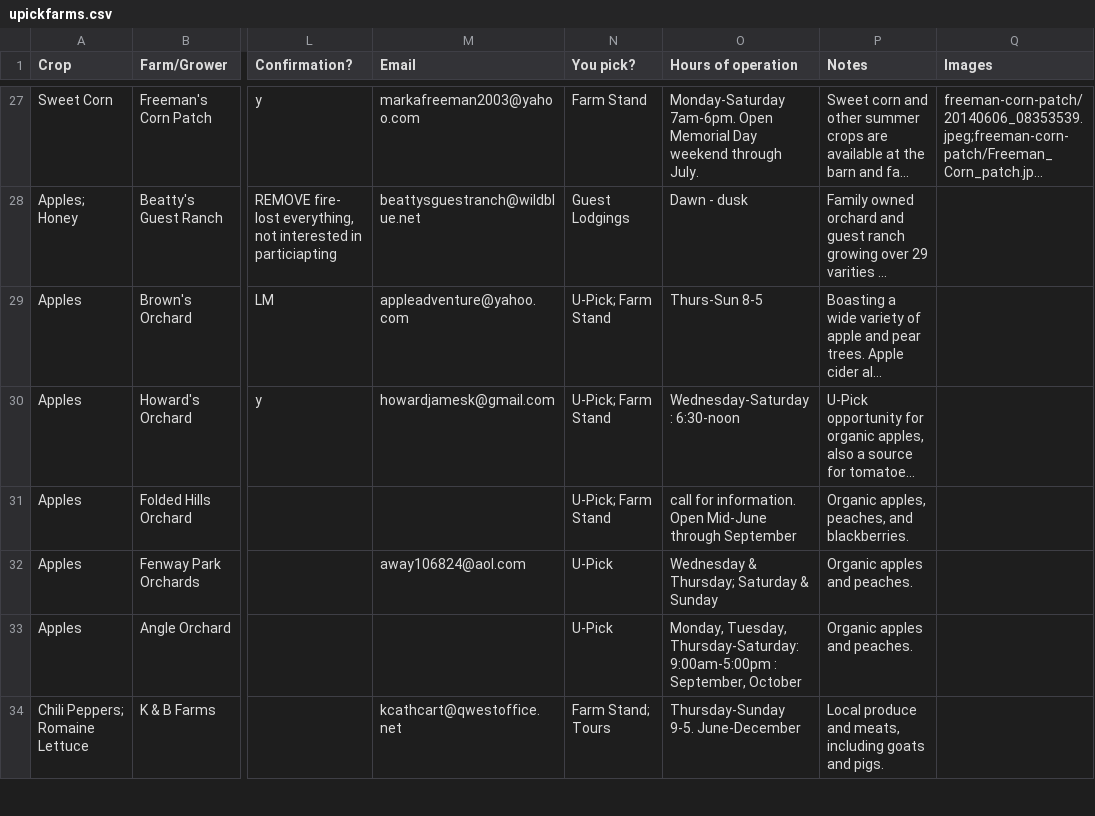
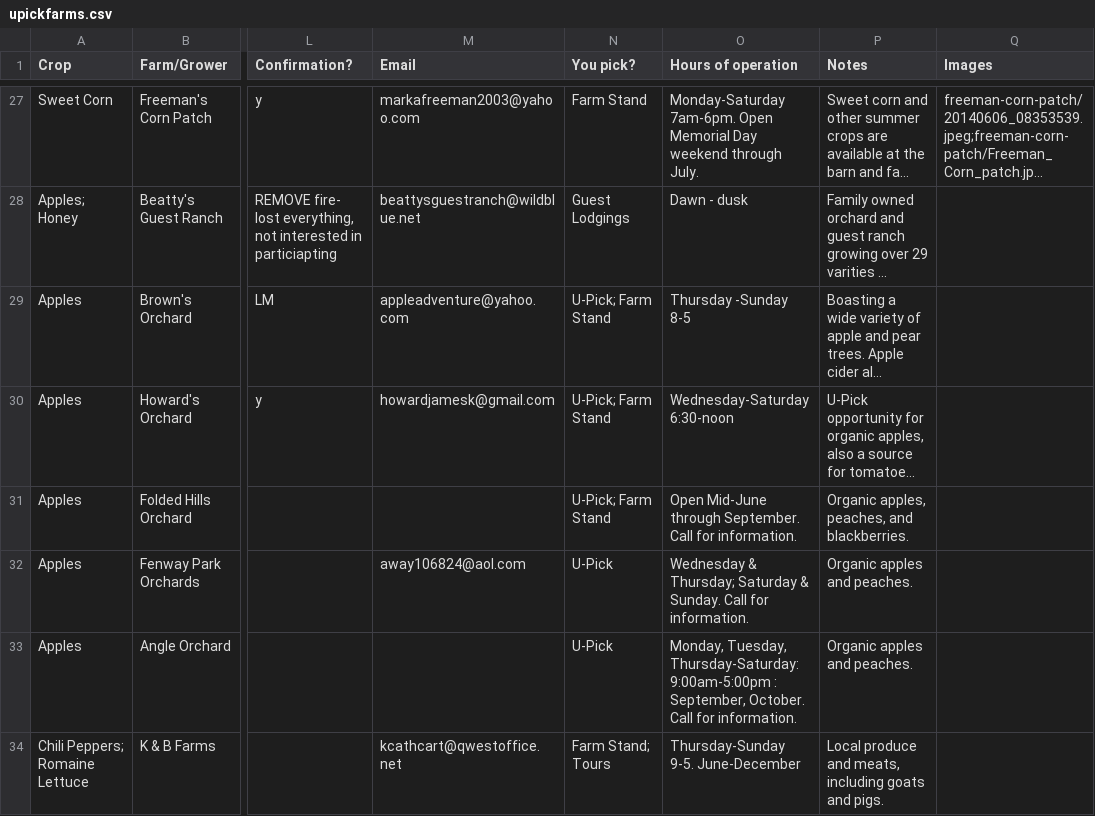
Before and after one commit to azgs/az-agriculture, a CSV file: data/upickfarms.csv, drawn as a sheet; only a part is shown, gaps mark what is left out; long unchanged cells end in …; the diff covers the shown part only; the diff names each change by its address in the sheet, - before the commit and + after, or states it on an @@ line.

Commit message:
added new points and information

```diff
--- a/data/upickfarms.csv
+++ b/data/upickfarms.csv
-O29 (Hours of operation): Thurs-Sun 8-5
+O29 (Hours of operation): Thursday -Sunday 8-5
-O30 (Hours of operation): Wednesday-Saturday: 6:30-noon
+O30 (Hours of operation): Wednesday-Saturday 6:30-noon
-O31 (Hours of operation): call for information. Open Mid-June through September
+O31 (Hours of operation): Open Mid-June through September. Call for information.
-O32 (Hours of operation): …Saturday & Sunday
+O32 (Hours of operation): …Saturday & Sunday. Call for information.
-O33 (Hours of operation): …: September, October
+O33 (Hours of operation): …: September, October. Call for information.
```
Also changed, not shown: 2 added rows and 31 edited cells elsewhere in this file, 1 other file.
